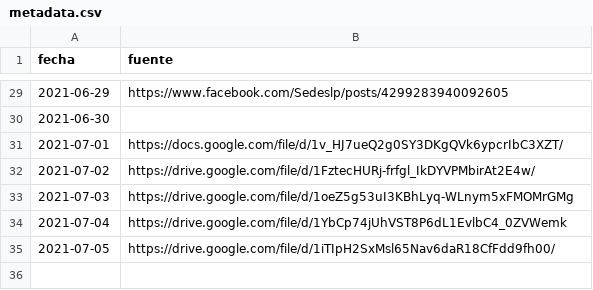
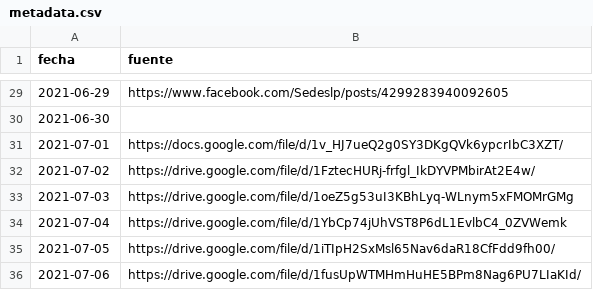
Before and after one commit to mauforonda/vacunas_lapaz, a CSV file: metadata.csv, drawn as a sheet; only a part is shown, gaps mark what is left out; the diff names each change by its address in the sheet, - before the commit and + after, or states it on an @@ line.

```diff
--- a/metadata.csv
+++ b/metadata.csv
+row 36: 2021-07-06 | https://drive.google.com/file/d/1fusUpWTMHmHuHE5BPm8Nag6PU7LIaKId/
```
Also changed, not shown: primera.csv, segunda.csv.
